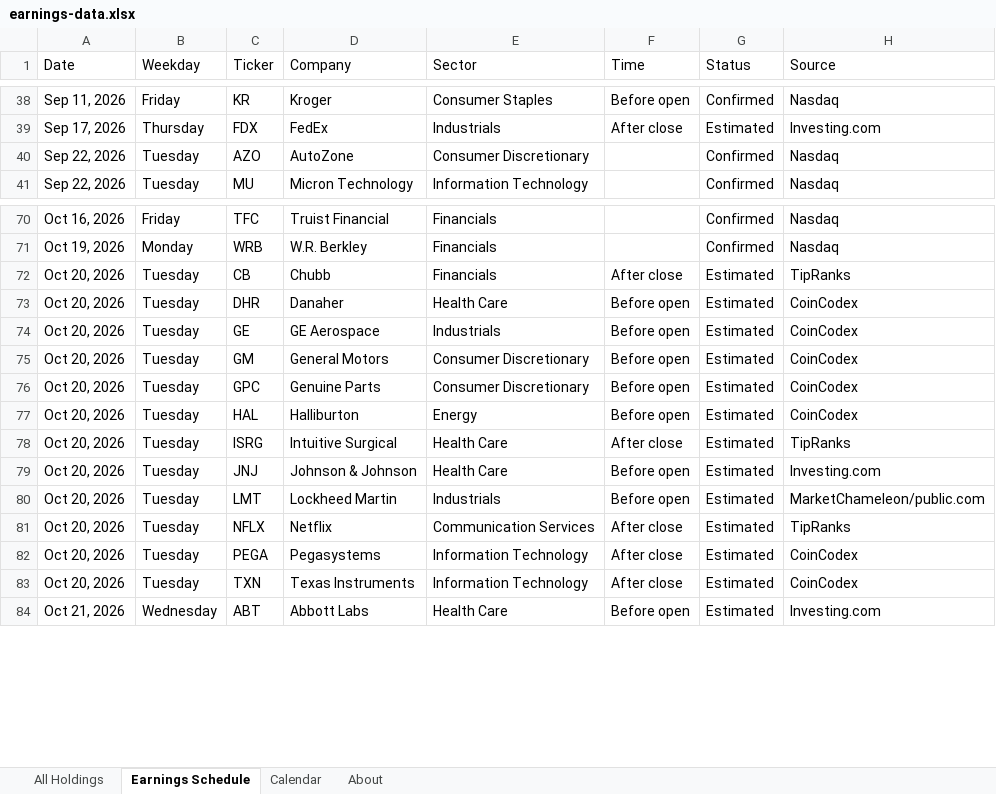
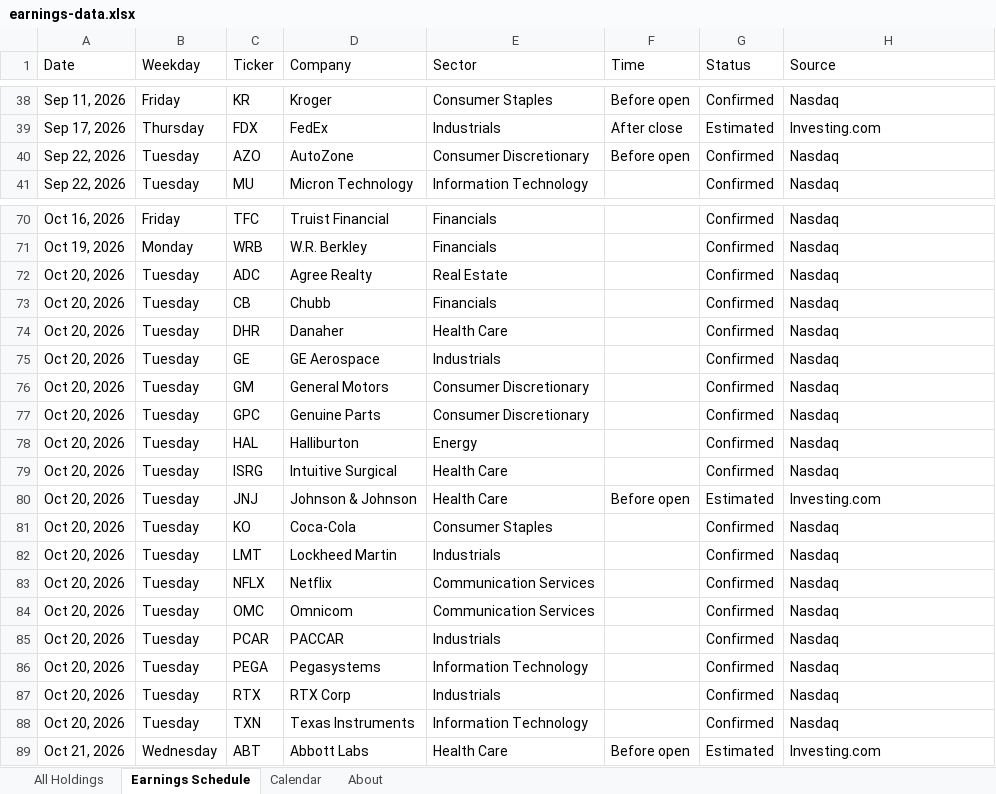
Before and after one commit to alexpkatz/earnings-calendar, an Excel workbook: earnings-data.xlsx, sheet Earnings Schedule, drawn as a sheet; only a part is shown, gaps mark what is left out; values as stored, in another font and other column widths than the file's, no cell formats; addresses are those after the commit; the diff names each change by its address in the sheet, - before the commit and + after, or states it on an @@ line.

```diff
--- a/earnings-data.xlsx (sheet Earnings Schedule)
+++ b/earnings-data.xlsx (sheet Earnings Schedule)
-F40 (Time): (empty)
+F40 (Time): Before open
+row 72: Oct 20, 2026 | Tuesday | ADC | Agree Realty | Real Estate |  | Confirmed | Nasdaq
-F73 (Time): After close
+F73 (Time): (empty)
-G73:G79 (Status): Estimated
+G73:G79 (Status): Confirmed
-H73 (Source): TipRanks
+H73 (Source): Nasdaq
-F74:F78 (Time): Before open
+F74:F78 (Time): (empty)
-H74:H78 (Source): CoinCodex
+H74:H78 (Source): Nasdaq
-F79 (Time): After close
+F79 (Time): (empty)
-H79 (Source): TipRanks
+H79 (Source): Nasdaq
+row 81: Oct 20, 2026 | Tuesday | KO | Coca-Cola | Consumer Staples |  | Confirmed | Nasdaq
-F82 (Time): Before open
+F82 (Time): (empty)
-G82:G83 (Status): Estimated
+G82:G83 (Status): Confirmed
-H82 (Source): MarketChameleon/public.com
+H82 (Source): Nasdaq
-F83 (Time): After close
+F83 (Time): (empty)
-H83 (Source): TipRanks
+H83 (Source): Nasdaq
+row 84: Oct 20, 2026 | Tuesday | OMC | Omnicom | Communication Services |  | Confirmed | Nasdaq
+row 85: Oct 20, 2026 | Tuesday | PCAR | PACCAR | Industrials |  | Confirmed | Nasdaq
-F86 (Time): After close
+F86 (Time): (empty)
-G86 (Status): Estimated
+G86 (Status): Confirmed
-H86 (Source): CoinCodex
+H86 (Source): Nasdaq
+row 87: Oct 20, 2026 | Tuesday | RTX | RTX Corp | Industrials |  | Confirmed | Nasdaq
-F88 (Time): After close
+F88 (Time): (empty)
-G88 (Status): Estimated
+G88 (Status): Confirmed
-H88 (Source): CoinCodex
+H88 (Source): Nasdaq
```
Also changed, not shown: sheet All Holdings, sheet About, sheet Calendar, cell formats, 1 other file.
